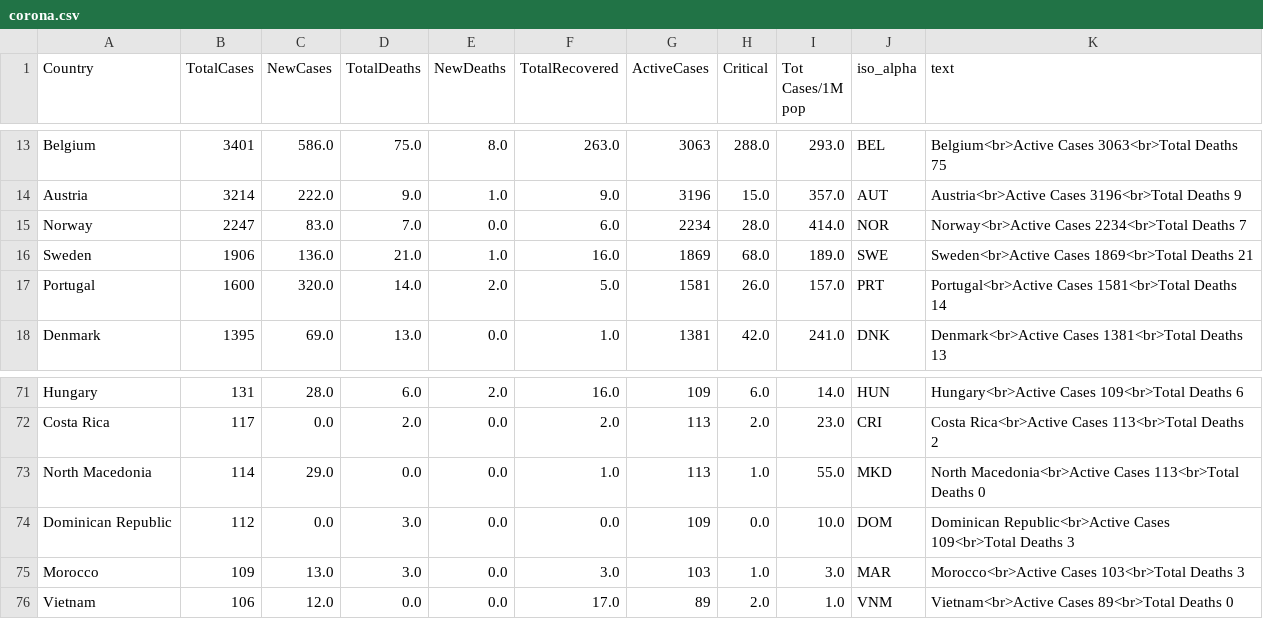
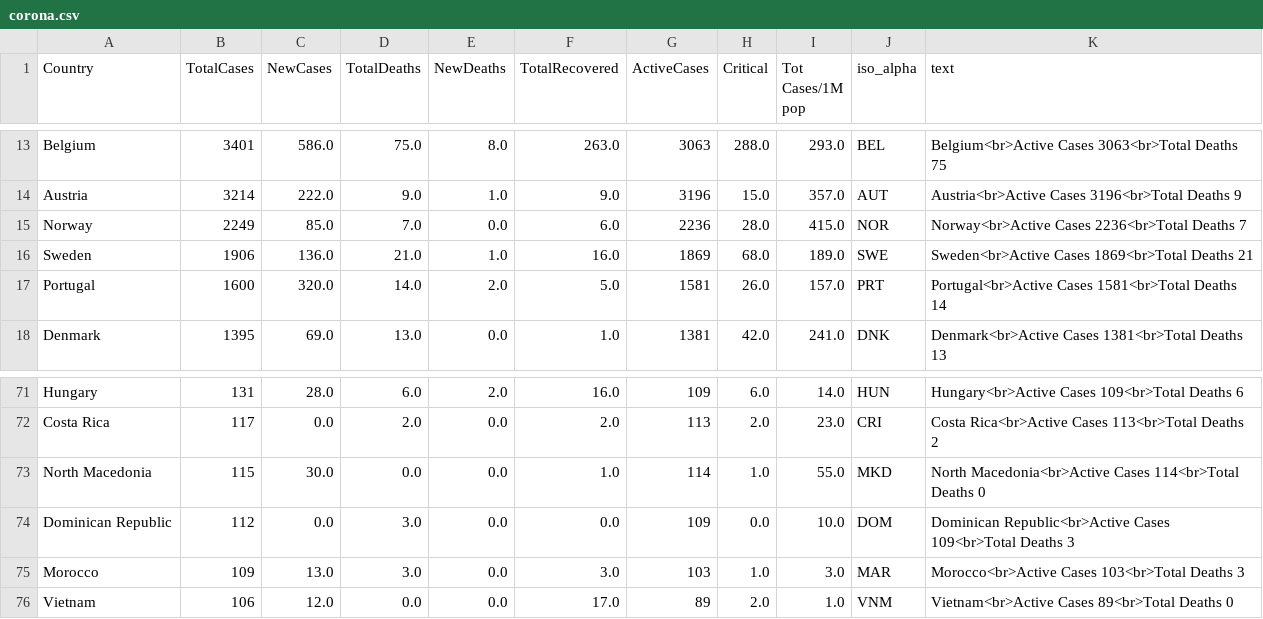
Before and after one commit to amtam0/coronavirus-world-map, a CSV file: static/data/corona.csv, drawn as a sheet; only a part is shown, gaps mark what is left out; the diff covers the shown part only.

```diff
--- a/static/data/corona.csv
+++ b/static/data/corona.csv
@@ -14,3 +14,3 @@ Belgium,3401,586.0,75.0,8.0,263.0,3063,288.0,293.0,BEL,Belgium<br>Active Cases 3
 Austria,3214,222.0,9.0,1.0,9.0,3196,15.0,357.0,AUT,Austria<br>Active Cases 3196<br>Total Deaths 9
-Norway,2247,83.0,7.0,0.0,6.0,2234,28.0,414.0,NOR,Norway<br>Active Cases 2234<br>Total Deaths 7
+Norway,2249,85.0,7.0,0.0,6.0,2236,28.0,415.0,NOR,Norway<br>Active Cases 2236<br>Total Deaths 7
 Sweden,1906,136.0,21.0,1.0,16.0,1869,68.0,189.0,SWE,Sweden<br>Active Cases 1869<br>Total Deaths 21
@@ -72,3 +72,3 @@ Hungary,131,28.0,6.0,2.0,16.0,109,6.0,14.0,HUN,Hungary<br>Active Cases 109<br>To
 Costa Rica,117,0.0,2.0,0.0,2.0,113,2.0,23.0,CRI,Costa Rica<br>Active Cases 113<br>Total Deaths 2
-North Macedonia,114,29.0,0.0,0.0,1.0,113,1.0,55.0,MKD,North Macedonia<br>Active Cases 113<br>Total Deaths 0
+North Macedonia,115,30.0,0.0,0.0,1.0,114,1.0,55.0,MKD,North Macedonia<br>Active Cases 114<br>Total Deaths 0
 Dominican Republic,112,0.0,3.0,0.0,0.0,109,0.0,10.0,DOM,Dominican Republic<br>Active Cases 109<br>Total Deaths 3
```
Also changed, not shown: 2 added rows, 2 removed rows and 5 edited cells elsewhere in this file.
